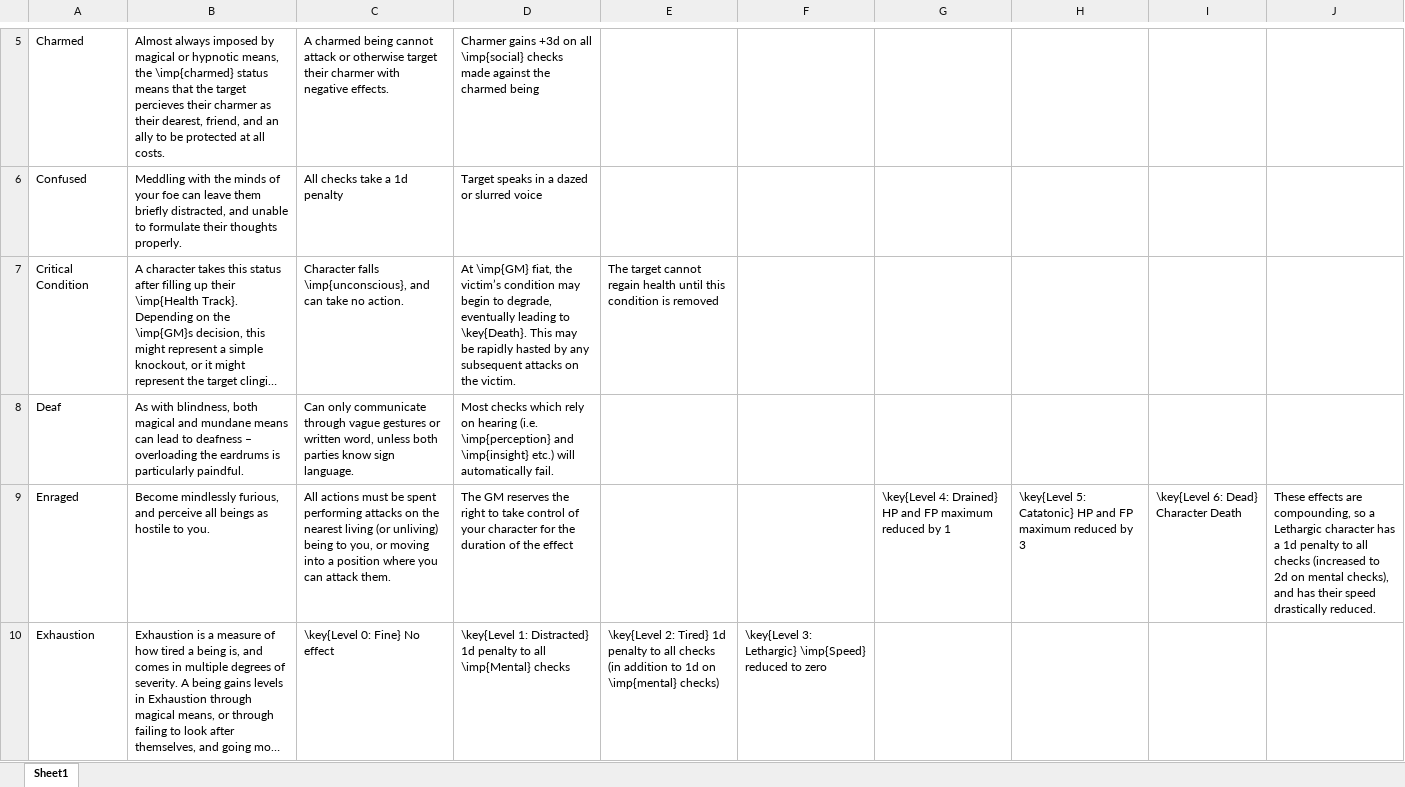
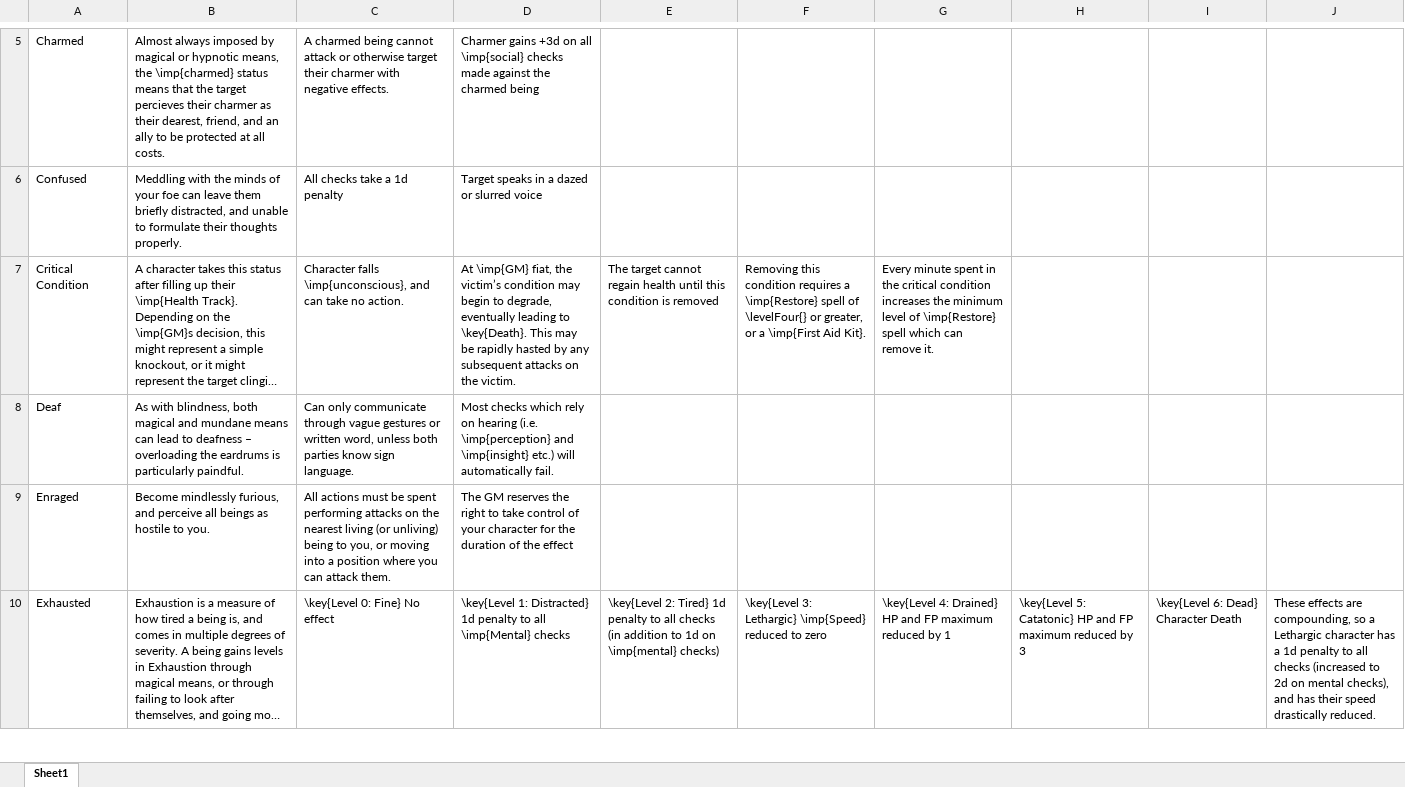
Before and after one commit to DrFraserGovil/HPRPG, an Excel workbook: CoreRulebook/Data/Statuses/Statuses.xlsx, sheet Sheet1, drawn as a sheet; only a part is shown, gaps mark what is left out; long unchanged cells end in …; values as stored, in another font and other column widths than the file's, no borders; charts and pictures not drawn; the diff covers the shown part only; the diff names each change by its address in the sheet, - before the commit and + after, or states it on an @@ line.

```diff
--- a/CoreRulebook/Data/Statuses/Statuses.xlsx (sheet Sheet1)
+++ b/CoreRulebook/Data/Statuses/Statuses.xlsx (sheet Sheet1)
-F7: (empty)
+F7: Removing this condition requires a \imp{Restore} spell of \levelFour{} or greater, or a \imp{First Aid Kit}.
-G7: (empty)
+G7: Every minute spent in the critical condition increases the minimum level of \imp{Restore} spell which can remove it.
-G9: \key{Level 4: Drained} HP and FP maximum reduced by 1
+G9: (empty)
-H9: \key{Level 5: Catatonic} HP and FP maximum reduced by 3
+H9: (empty)
-I9: \key{Level 6: Dead} Character Death
+I9: (empty)
-J9: These effects are compounding, so a Lethargic character has a 1d penalty to all checks (increased to 2d on mental checks), and has their speed drastically reduced.
+J9: (empty)
-A10: Exhaustion
+A10: Exhausted
-G10: (empty)
+G10: \key{Level 4: Drained} HP and FP maximum reduced by 1
-H10: (empty)
+H10: \key{Level 5: Catatonic} HP and FP maximum reduced by 3
-I10: (empty)
+I10: \key{Level 6: Dead} Character Death
-J10: (empty)
+J10: These effects are compounding, so a Lethargic character has a 1d penalty to all checks (increased to 2d on mental checks), and has their speed drastically reduced.
```
Also changed, not shown: 3 edited cells elsewhere in this sheet, CoreRulebook/Data/Archetype/Archetypes.xlsx, 8 other files.
